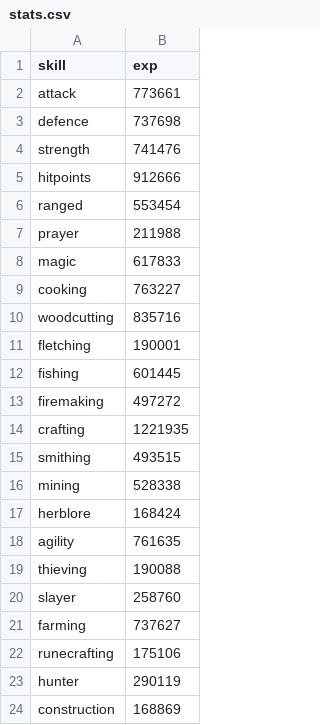
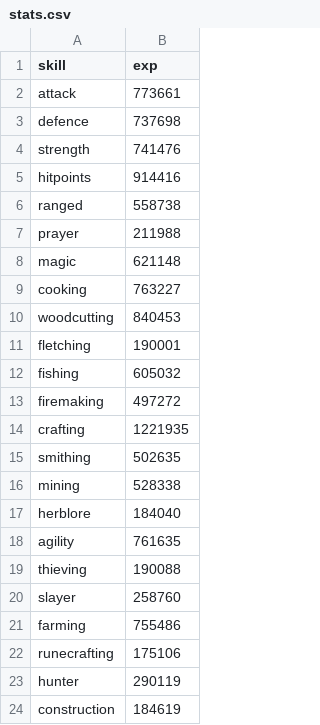
Before and after one commit to roaclark/rs-stats, a CSV file: data/stats.csv, drawn as a sheet.

Commit message:
Stats and quests

```diff
--- a/data/stats.csv
+++ b/data/stats.csv
@@ -4,15 +4,15 @@ defence,737698
 strength,741476
-hitpoints,912666
-ranged,553454
+hitpoints,914416
+ranged,558738
 prayer,211988
-magic,617833
+magic,621148
 cooking,763227
-woodcutting,835716
+woodcutting,840453
 fletching,190001
-fishing,601445
+fishing,605032
 firemaking,497272
 crafting,1221935
-smithing,493515
+smithing,502635
 mining,528338
-herblore,168424
+herblore,184040
 agility,761635
@@ -20,5 +20,5 @@ thieving,190088
 slayer,258760
-farming,737627
+farming,755486
 runecrafting,175106
 hunter,290119
-construction,168869
+construction,184619
```
Also changed, not shown: data/completed_quests.csv.
